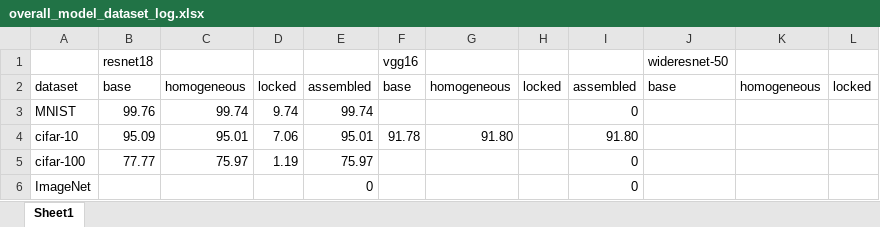
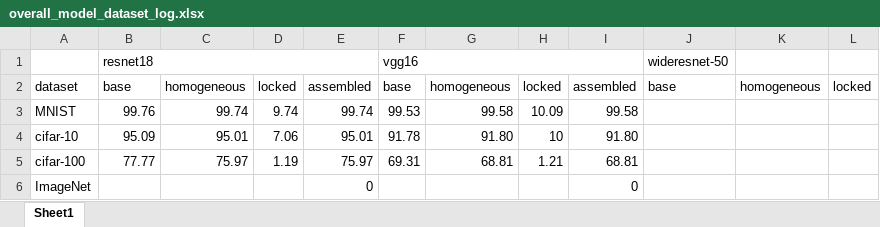
Before and after one commit to ChenGenwen/ChannelCrypt, an Excel workbook: overall_model_dataset_log.xlsx, sheet Sheet1, drawn as a sheet; only a part is shown; values as stored, in another font and other column widths than the file's, no cell formats; the diff names each change by its address in the sheet, - before the commit and + after, or states it on an @@ line.

```diff
--- a/overall_model_dataset_log.xlsx (sheet Sheet1)
+++ b/overall_model_dataset_log.xlsx (sheet Sheet1)
+B1:E1 merged
+F1:I1 merged
-F3: (empty)
+F3: 99.53
-G3: (empty)
+G3: 99.58
-H3: (empty)
+H3: 10.09
-I3: 0
+I3: 99.58
-H4: (empty)
+H4: 10
-F5: (empty)
+F5: 69.31
-G5: (empty)
+G5: 68.81
-H5: (empty)
+H5: 1.21
-I5: 0
+I5: 68.81
```
Also changed, not shown: cell formats, 2 other files.
